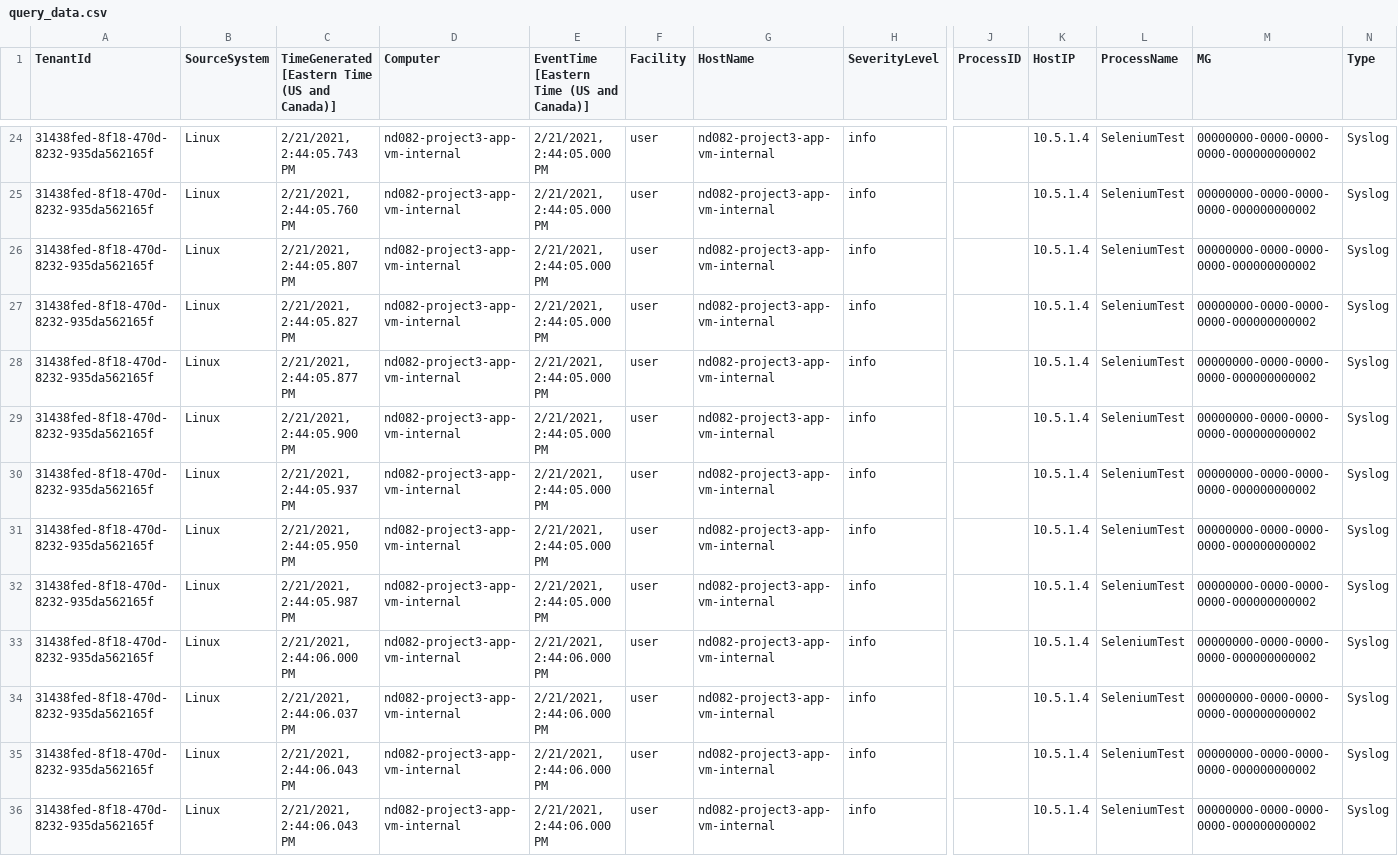
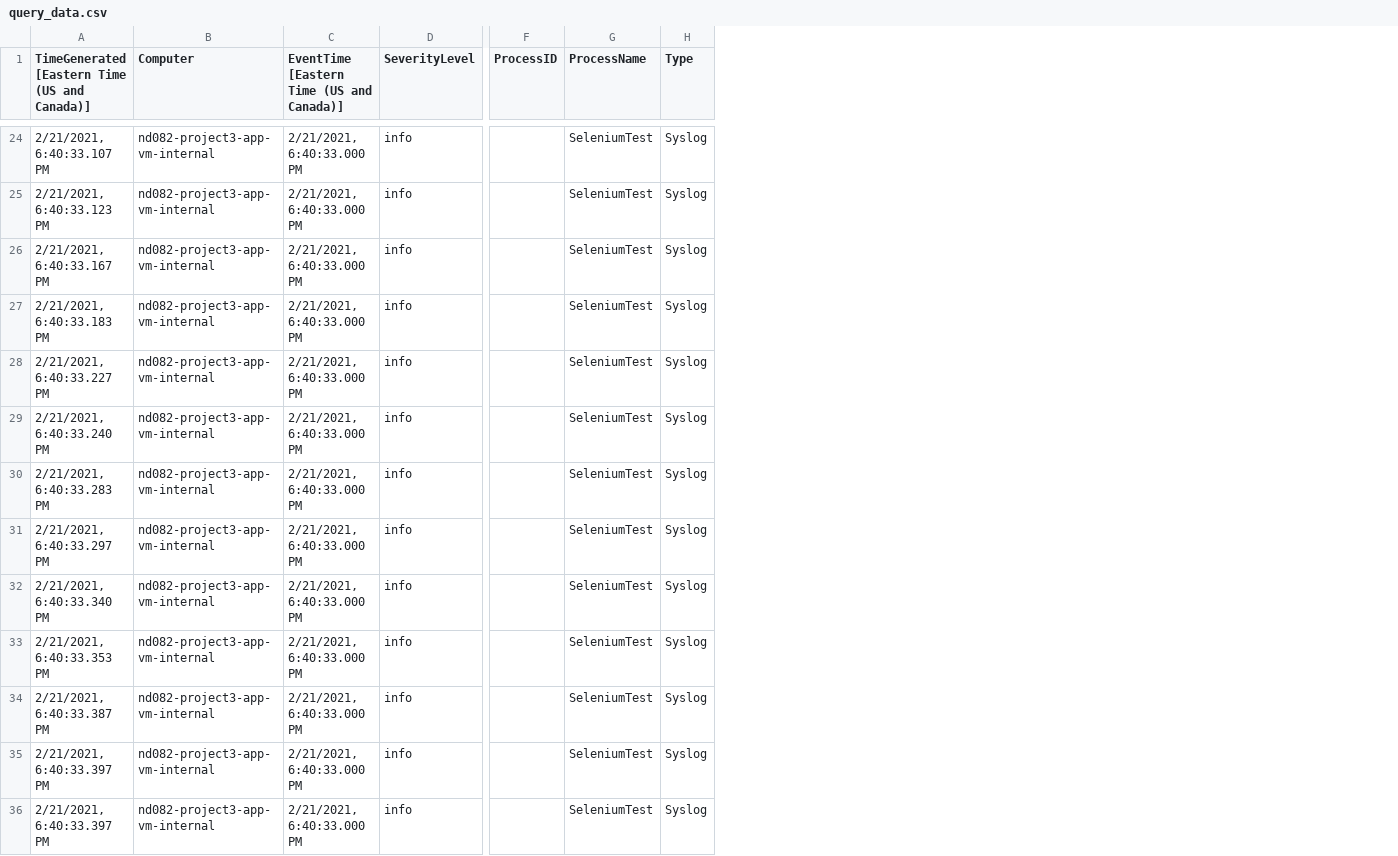
Before and after one commit to ramaganesan/nd082-project3, a CSV file: project-submission-artifacts/query_data.csv, drawn as a sheet; only a part is shown, gaps mark what is left out; removed rows and columns are numbered as before the commit, all else as after; the diff covers the shown part only; the diff names each change by its address in the sheet, - before the commit and + after, or states it on an @@ line.

```diff
--- a/project-submission-artifacts/query_data.csv
+++ b/project-submission-artifacts/query_data.csv
-column A (TenantId), rows 24-36: all 31438fed-8f18-470d-8232-935da562165f
-column B (SourceSystem), rows 24-36: all Linux
-column F (Facility), rows 24-36: all user
-column G (HostName), rows 24-36: all nd082-project3-app-vm-internal
-column K (HostIP), rows 24-36: all 10.5.1.4
-column M (MG), rows 24-36: all 00000000-0000-0000-0000-000000000002
-A24: 2/21/2021, 2:44:05.743 PM
+A24: 2/21/2021, 6:40:33.107 PM
-C24:C32: 2/21/2021, 2:44:05.000 PM
+C24:C32: 2/21/2021, 6:40:33.000 PM
-A25: 2/21/2021, 2:44:05.760 PM
+A25: 2/21/2021, 6:40:33.123 PM
-A26: 2/21/2021, 2:44:05.807 PM
+A26: 2/21/2021, 6:40:33.167 PM
-A27: 2/21/2021, 2:44:05.827 PM
+A27: 2/21/2021, 6:40:33.183 PM
-A28: 2/21/2021, 2:44:05.877 PM
+A28: 2/21/2021, 6:40:33.227 PM
-A29: 2/21/2021, 2:44:05.900 PM
+A29: 2/21/2021, 6:40:33.240 PM
-A30: 2/21/2021, 2:44:05.937 PM
+A30: 2/21/2021, 6:40:33.283 PM
-A31: 2/21/2021, 2:44:05.950 PM
+A31: 2/21/2021, 6:40:33.297 PM
-A32: 2/21/2021, 2:44:05.987 PM
+A32: 2/21/2021, 6:40:33.340 PM
-A33: 2/21/2021, 2:44:06.000 PM
+A33: 2/21/2021, 6:40:33.353 PM
-C33:C36: 2/21/2021, 2:44:06.000 PM
+C33:C36: 2/21/2021, 6:40:33.000 PM
-A34: 2/21/2021, 2:44:06.037 PM
+A34: 2/21/2021, 6:40:33.387 PM
-A35:A36: 2/21/2021, 2:44:06.043 PM
+A35:A36: 2/21/2021, 6:40:33.397 PM
```
Also changed, not shown: 48 edited cells elsewhere in this file, 31 other files.
